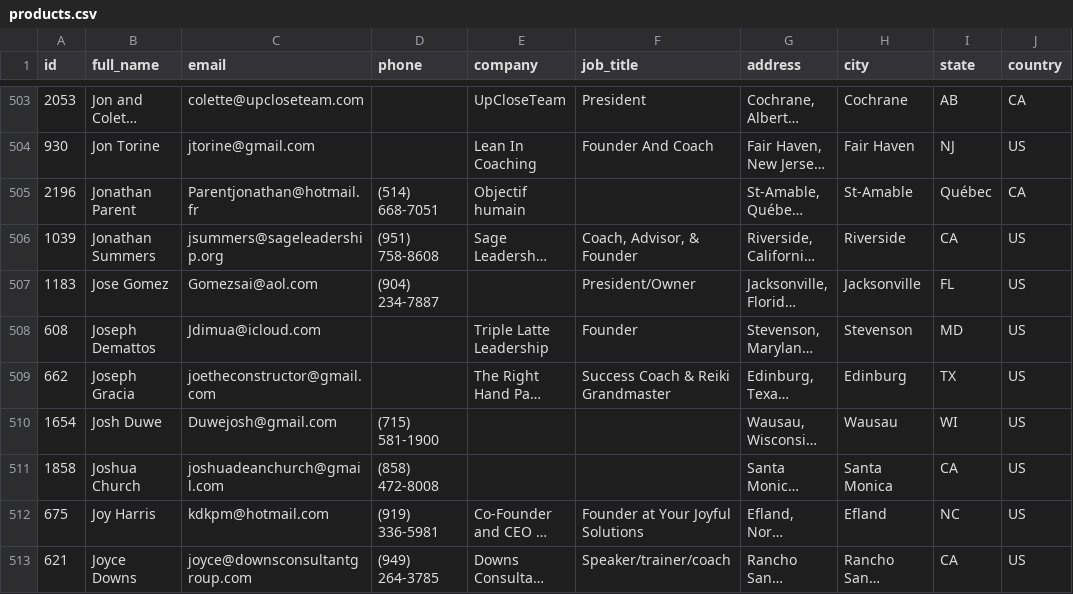
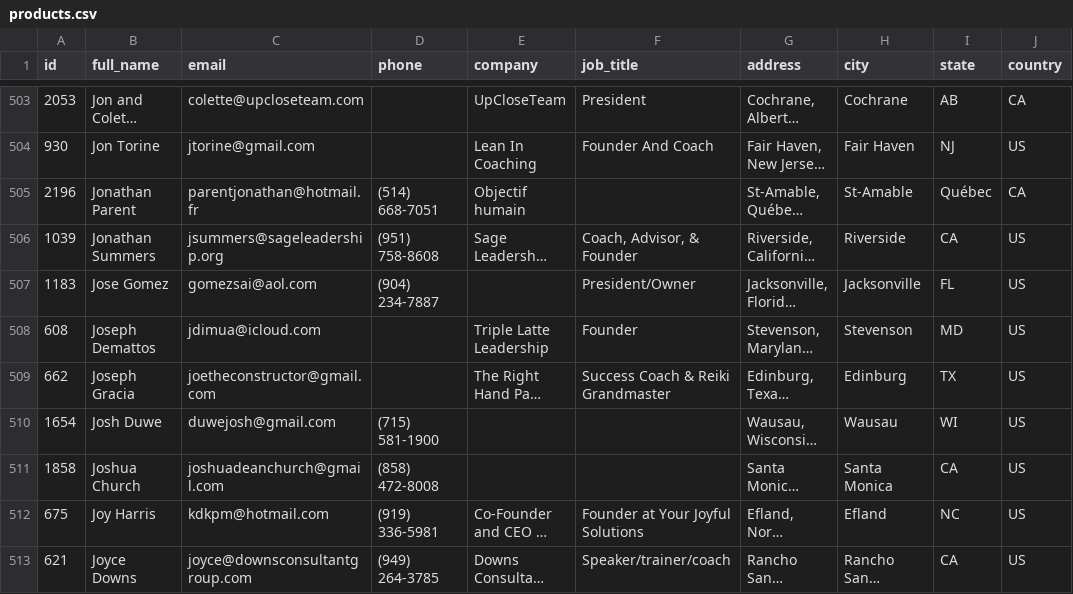
Before and after one commit to SaraMekshaj1/directory-contact-extraction-reverse-engineering, a CSV file: data/products.csv, drawn as a sheet; only a part is shown, gaps mark what is left out; long unchanged cells end in …; the diff covers the shown part only; the diff names each change by its address in the sheet, - before the commit and + after, or states it on an @@ line.

```diff
--- a/data/products.csv
+++ b/data/products.csv
-C505 (email): Parentjonathan@hotmail.fr
+C505 (email): parentjonathan@hotmail.fr
-C507 (email): Gomezsai@aol.com
+C507 (email): gomezsai@aol.com
-C508 (email): Jdimua@icloud.com
+C508 (email): jdimua@icloud.com
-C510 (email): Duwejosh@gmail.com
+C510 (email): duwejosh@gmail.com
```
Also changed, not shown: 153 edited cells elsewhere in this file, 6 other files.
